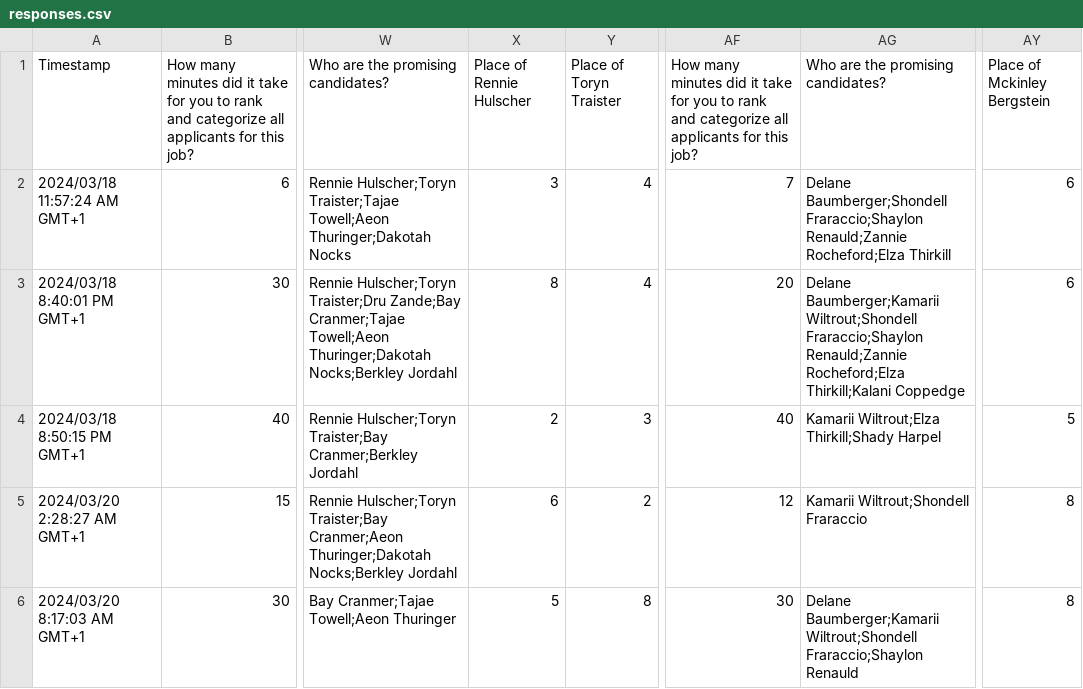
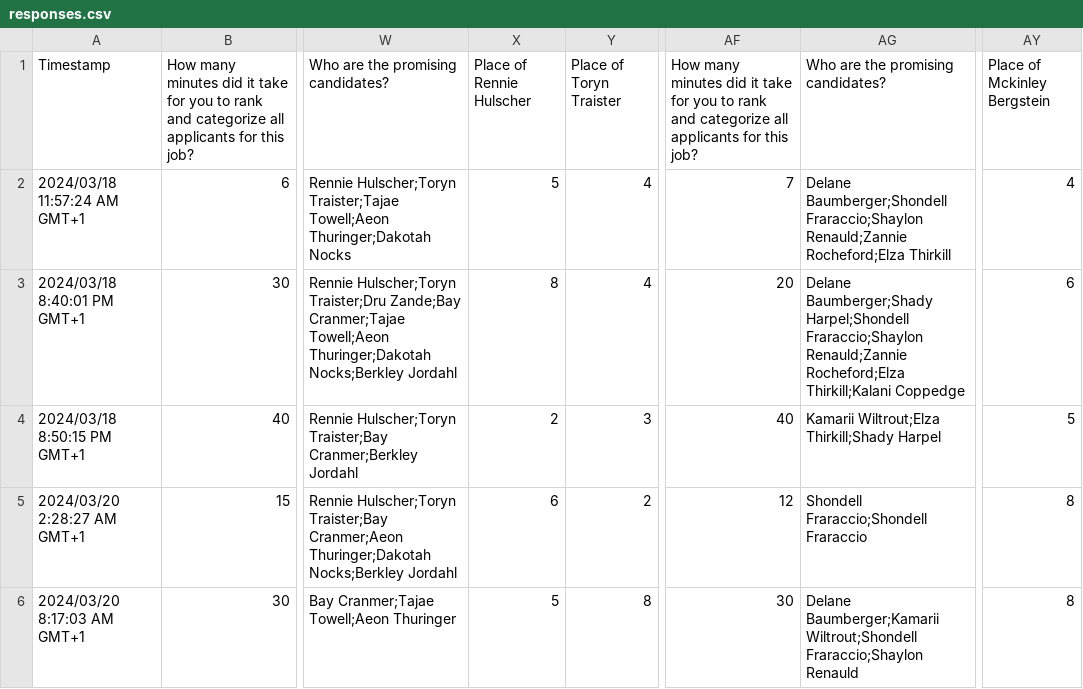
Before and after one commit to Oidlichtnwoada/hrGPT, a CSV file: online_form_responses/responses.csv, drawn as a sheet; only a part is shown, gaps mark what is left out; the diff names each change by its address in the sheet, - before the commit and + after, or states it on an @@ line.

Commit message:
cleaned input data for duplicated places

```diff
--- a/online_form_responses/responses.csv
+++ b/online_form_responses/responses.csv
-X2 (Place of Rennie Hulscher): 3
+X2 (Place of Rennie Hulscher): 5
-AY2 (Place of Mckinley Bergstein): 6
+AY2 (Place of Mckinley Bergstein): 4
-AG3: Delane Baumberger;Kamarii Wiltrout;Shondell Fraraccio;Shaylon Renauld;Zannie…
+AG3: Delane Baumberger;Shady Harpel;Shondell Fraraccio;Shaylon Renauld;Zannie…
-AG5: Kamarii Wiltrout;Shondell Fraraccio
+AG5: Shondell Fraraccio;Shondell Fraraccio
```
